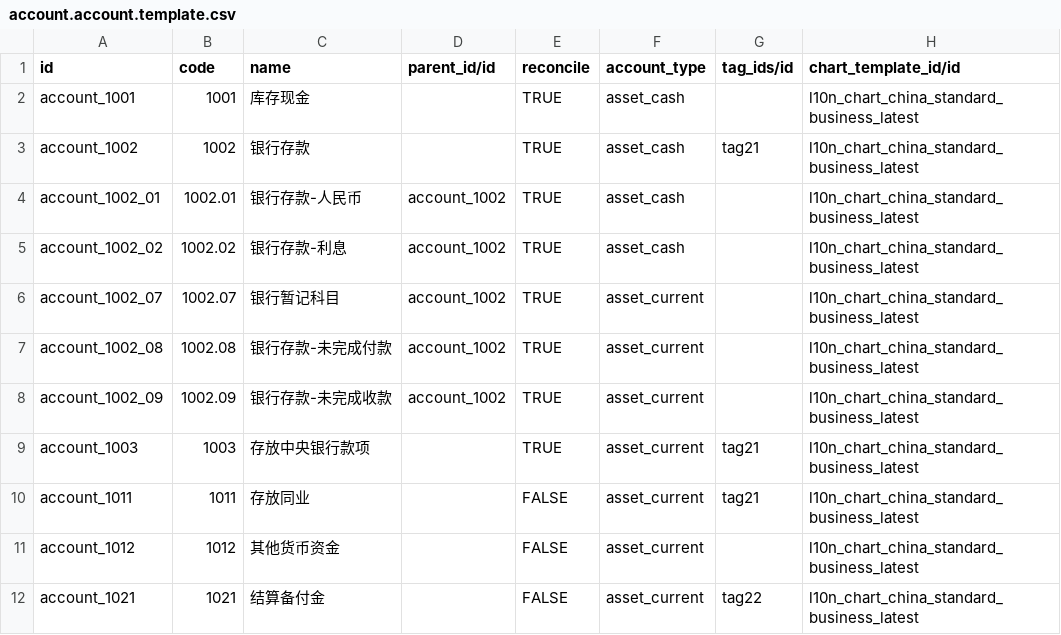
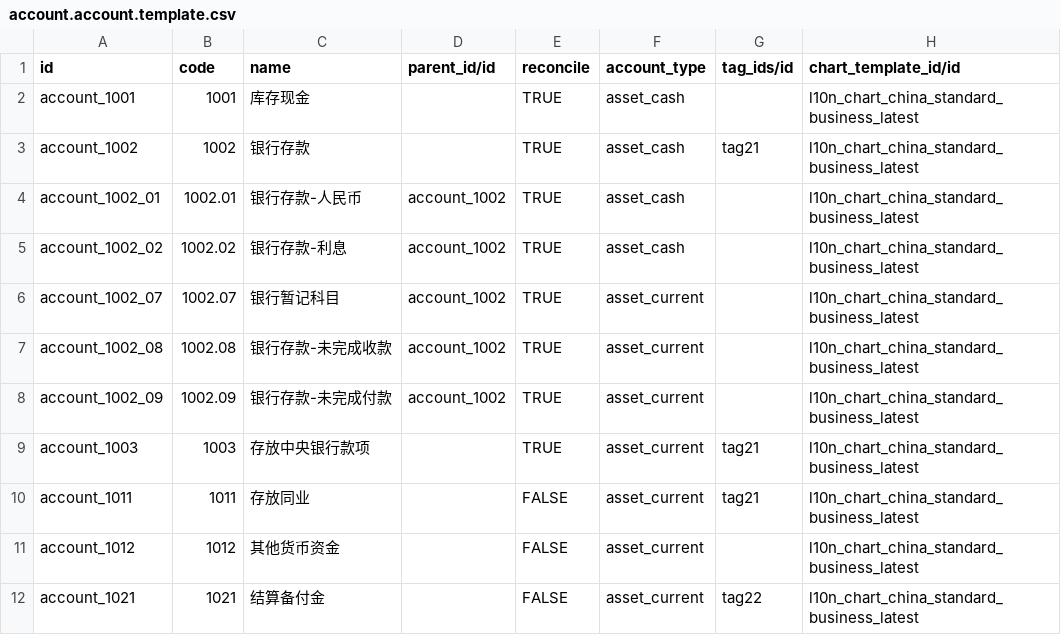
Before and after one commit to guohuadeng/app-odoo, a CSV file: l10n_cn_standard_latest/data/account.account.template.csv, drawn as a sheet; only a part is shown.

Commit message:
update account 相关优化财务

```diff
--- a/l10n_cn_standard_latest/data/account.account.template.csv
+++ b/l10n_cn_standard_latest/data/account.account.template.csv
@@ -6,4 +6,4 @@ account_1002_02,1002.02,银行存款-利息,account_1002,TRUE,asset_cash,,l10n_c
 account_1002_07,1002.07,银行暂记科目,account_1002,TRUE,asset_current,,l10n_chart_china_standard_business_latest
-account_1002_08,1002.08,银行存款-未完成付款,account_1002,TRUE,asset_current,,l10n_chart_china_standard_business_latest
-account_1002_09,1002.09,银行存款-未完成收款,account_1002,TRUE,asset_current,,l10n_chart_china_standard_business_latest
+account_1002_08,1002.08,银行存款-未完成收款,account_1002,TRUE,asset_current,,l10n_chart_china_standard_business_latest
+account_1002_09,1002.09,银行存款-未完成付款,account_1002,TRUE,asset_current,,l10n_chart_china_standard_business_latest
 account_1003,1003,存放中央银行款项,,TRUE,asset_current,tag21,l10n_chart_china_standard_business_latest
```
Also changed, not shown: 3 other files.
